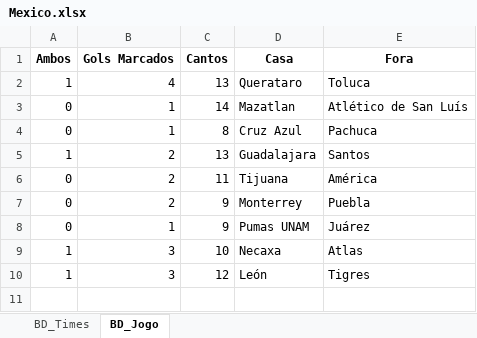
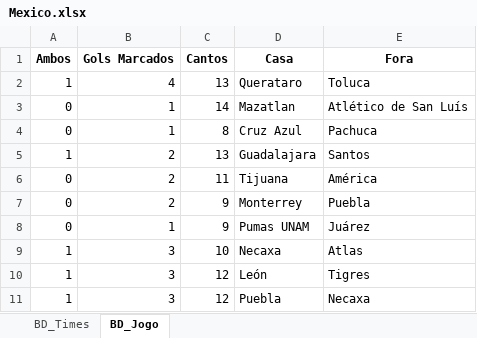
Before and after one commit to marcoscerqueira2603/pagina_apostas, an Excel workbook: Mexico.xlsx, sheet BD_Jogo, drawn as a sheet; values as stored, in another font and other column widths than the file's, no borders; the diff names each change by its address in the sheet, - before the commit and + after, or states it on an @@ line.

```diff
--- a/Mexico.xlsx (sheet BD_Jogo)
+++ b/Mexico.xlsx (sheet BD_Jogo)
+row 11: 1 | 3 | 12 | Puebla | Necaxa
```
Also changed, not shown: sheet BD_Times, bundesliga.xlsx, chines.xlsx, 8 other files.
